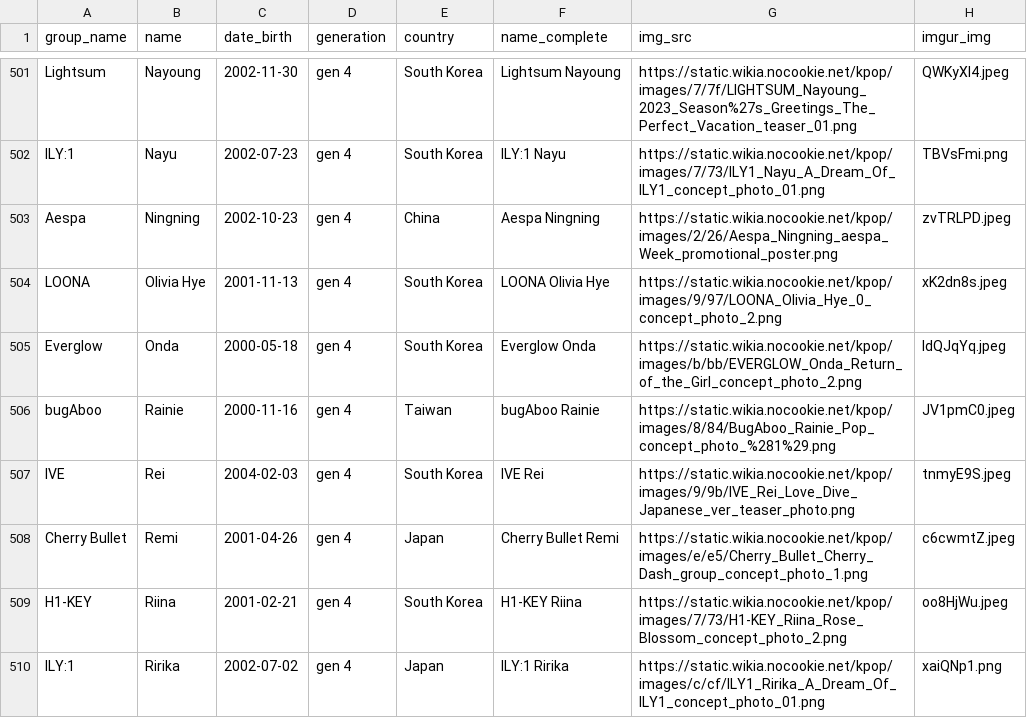
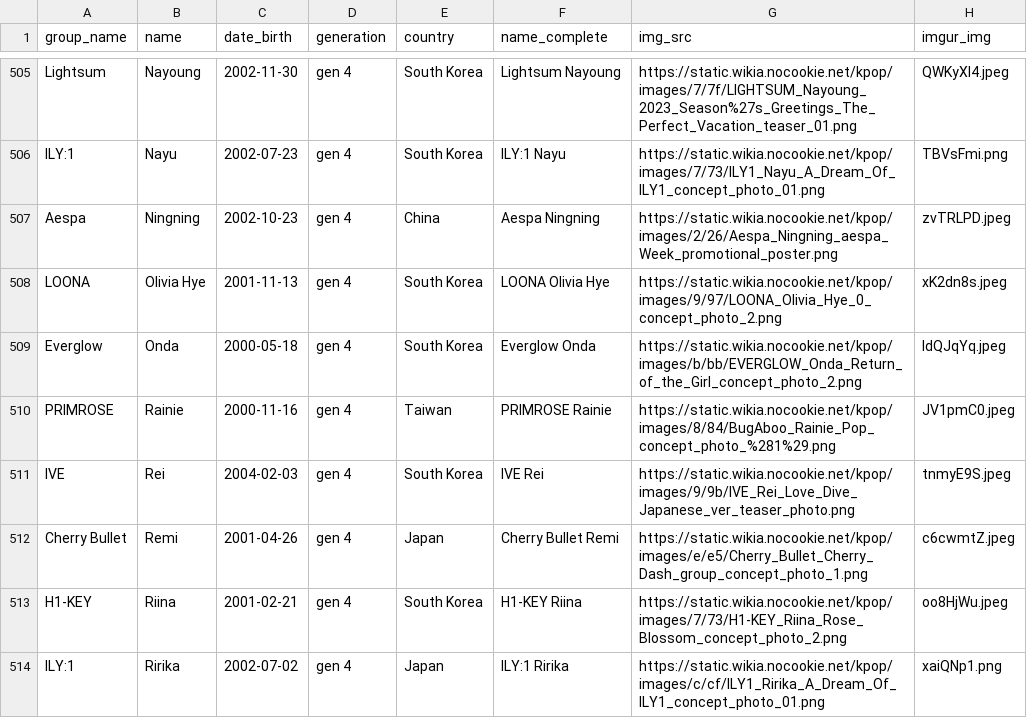
Before and after one commit to xStarBlade/kpopsorter, a CSV file: idols.csv, drawn as a sheet; only a part is shown, gaps mark what is left out; the diff covers the shown part only.

```diff
--- a/idols.csv
+++ b/idols.csv
@@ -505,3 +509,3 @@ LOONA,Olivia Hye,2001-11-13,gen 4,South Korea,LOONA Olivia Hye,https://static.wi
 Everglow,Onda,2000-05-18,gen 4,South Korea,Everglow Onda,https://static.wikia.nocookie.net/kpop/images/b/bb/EVERGLOW_Onda_Return_of_the_Girl_concept_photo_2.png,ldQJqYq.jpeg
-bugAboo,Rainie,2000-11-16,gen 4,Taiwan,bugAboo Rainie,https://static.wikia.nocookie.net/kpop/images/8/84/BugAboo_Rainie_Pop_concept_photo_%281%29.png,JV1pmC0.jpeg
+PRIMROSE,Rainie,2000-11-16,gen 4,Taiwan,PRIMROSE Rainie,https://static.wikia.nocookie.net/kpop/images/8/84/BugAboo_Rainie_Pop_concept_photo_%281%29.png,JV1pmC0.jpeg
 IVE,Rei,2004-02-03,gen 4,South Korea,IVE Rei,https://static.wikia.nocookie.net/kpop/images/9/9b/IVE_Rei_Love_Dive_Japanese_ver_teaser_photo.png,tnmyE9S.jpeg
```
Also changed, not shown: 5 added rows elsewhere in this file.
